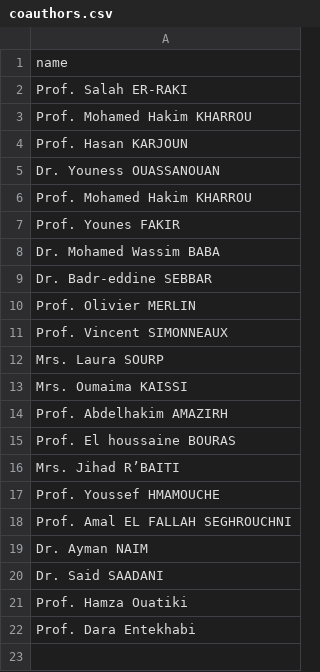
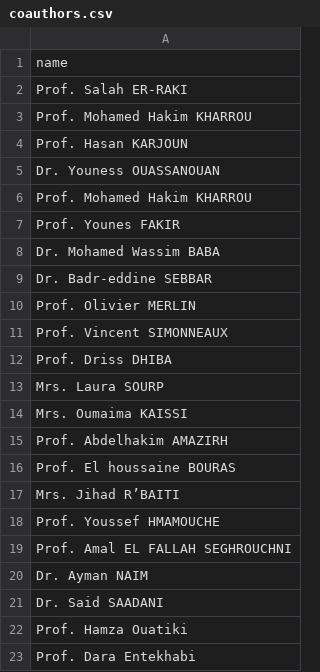
Before and after one commit to elhachimi-ch/personal_website, a CSV file: assets/data/coauthors.csv, drawn as a sheet; the diff names each change by its address in the sheet, - before the commit and + after, or states it on an @@ line.

Commit message:
Update co-authors

```diff
--- a/assets/data/coauthors.csv
+++ b/assets/data/coauthors.csv
+row 12: Prof. Driss DHIBA
```
